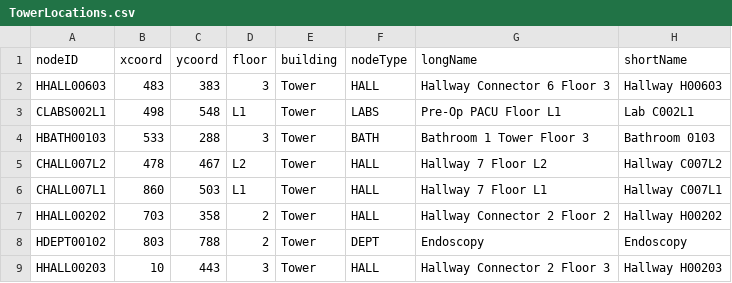
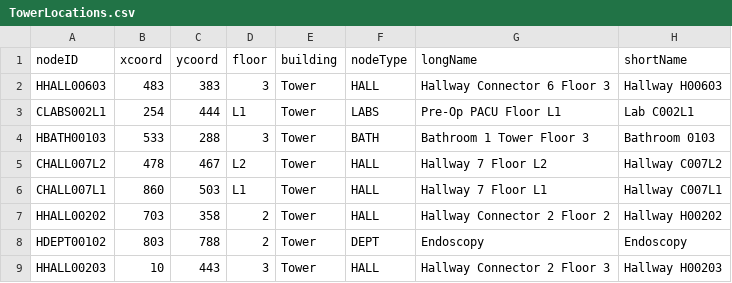
Before and after one commit to CS3733-D22-Team-U/CS3733-D22-Team-U-Final-Iteration, a CSV file: csvTables/TowerLocations.csv, drawn as a sheet; only a part is shown.

```diff
--- a/csvTables/TowerLocations.csv
+++ b/csvTables/TowerLocations.csv
@@ -2,3 +2,3 @@ nodeID,xcoord,ycoord,floor,building,nodeType,longName,shortName
 HHALL00603,483,383,3,Tower,HALL,Hallway Connector 6 Floor 3,Hallway H00603
-CLABS002L1,498,548,L1,Tower,LABS,Pre-Op PACU Floor L1,Lab C002L1
+CLABS002L1,254,444,L1,Tower,LABS,Pre-Op PACU Floor L1,Lab C002L1
 HBATH00103,533,288,3,Tower,BATH,Bathroom 1 Tower Floor 3,Bathroom 0103
```
Also changed, not shown: 1 other file.
